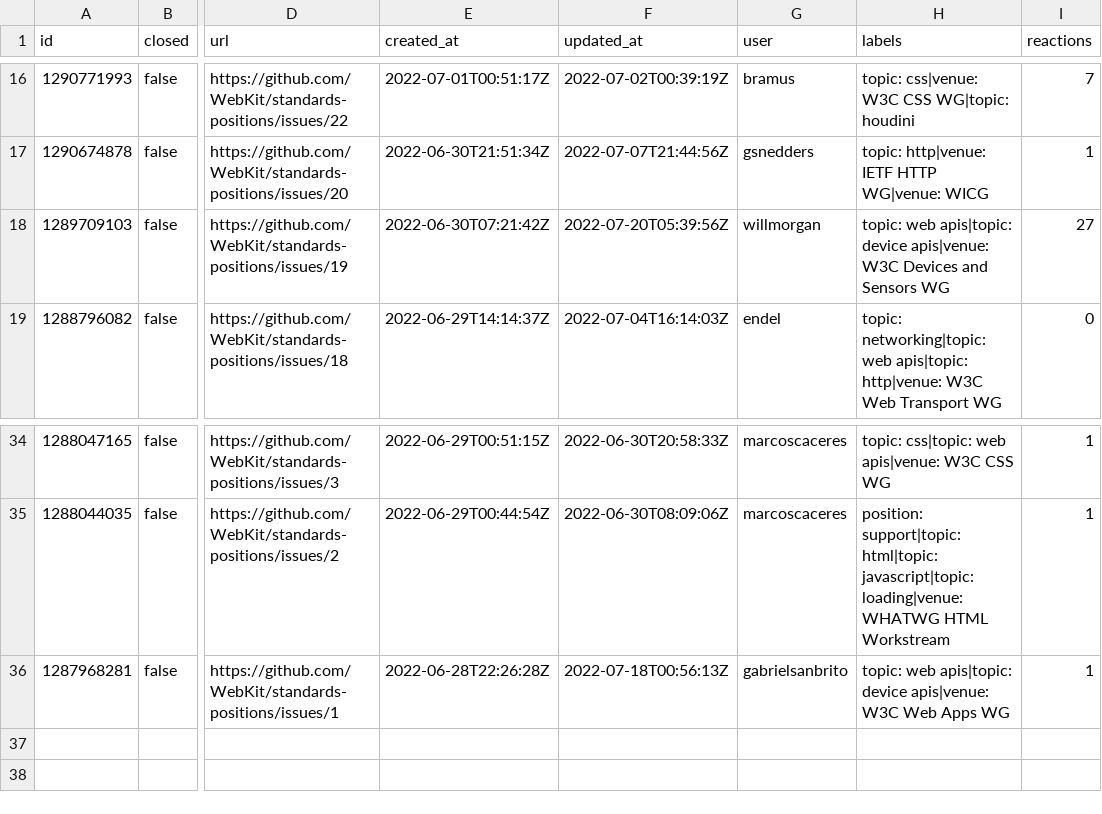
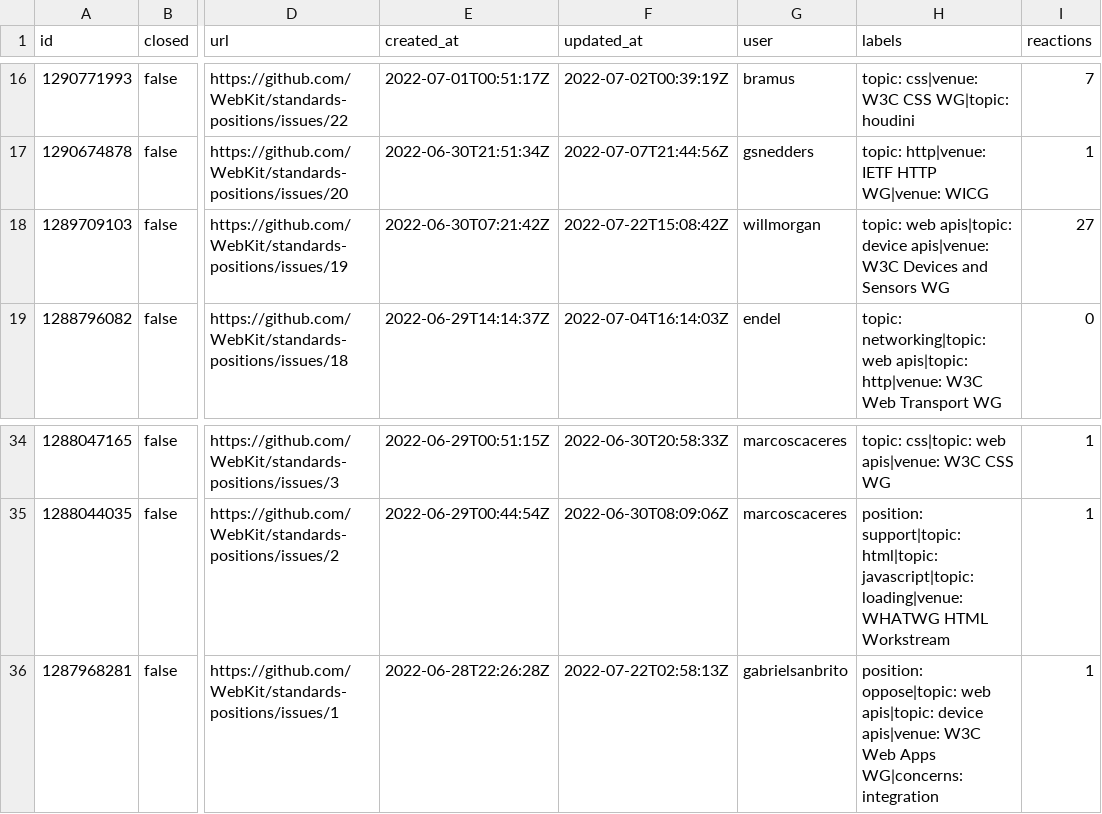
Before and after one commit to bgrins/compat-utils, a CSV file: output/webkit-standards-positions.csv, drawn as a sheet; only a part is shown, gaps mark what is left out; the diff names each change by its address in the sheet, - before the commit and + after, or states it on an @@ line.

```diff
--- a/output/webkit-standards-positions.csv
+++ b/output/webkit-standards-positions.csv
-F18 (updated_at): 2022-07-20T05:39:56Z
+F18 (updated_at): 2022-07-22T15:08:42Z
-F36 (updated_at): 2022-07-18T00:56:13Z
+F36 (updated_at): 2022-07-22T02:58:13Z
-H36 (labels): topic: web apis|topic: device apis|venue: W3C Web Apps WG
+H36 (labels): position: oppose|topic: web apis|topic: device apis|venue: W3C Web Apps WG|concerns: integration
```
Also changed, not shown: output/all-comments.csv, output/whatwg-dom-prs.csv, 7 other files.
